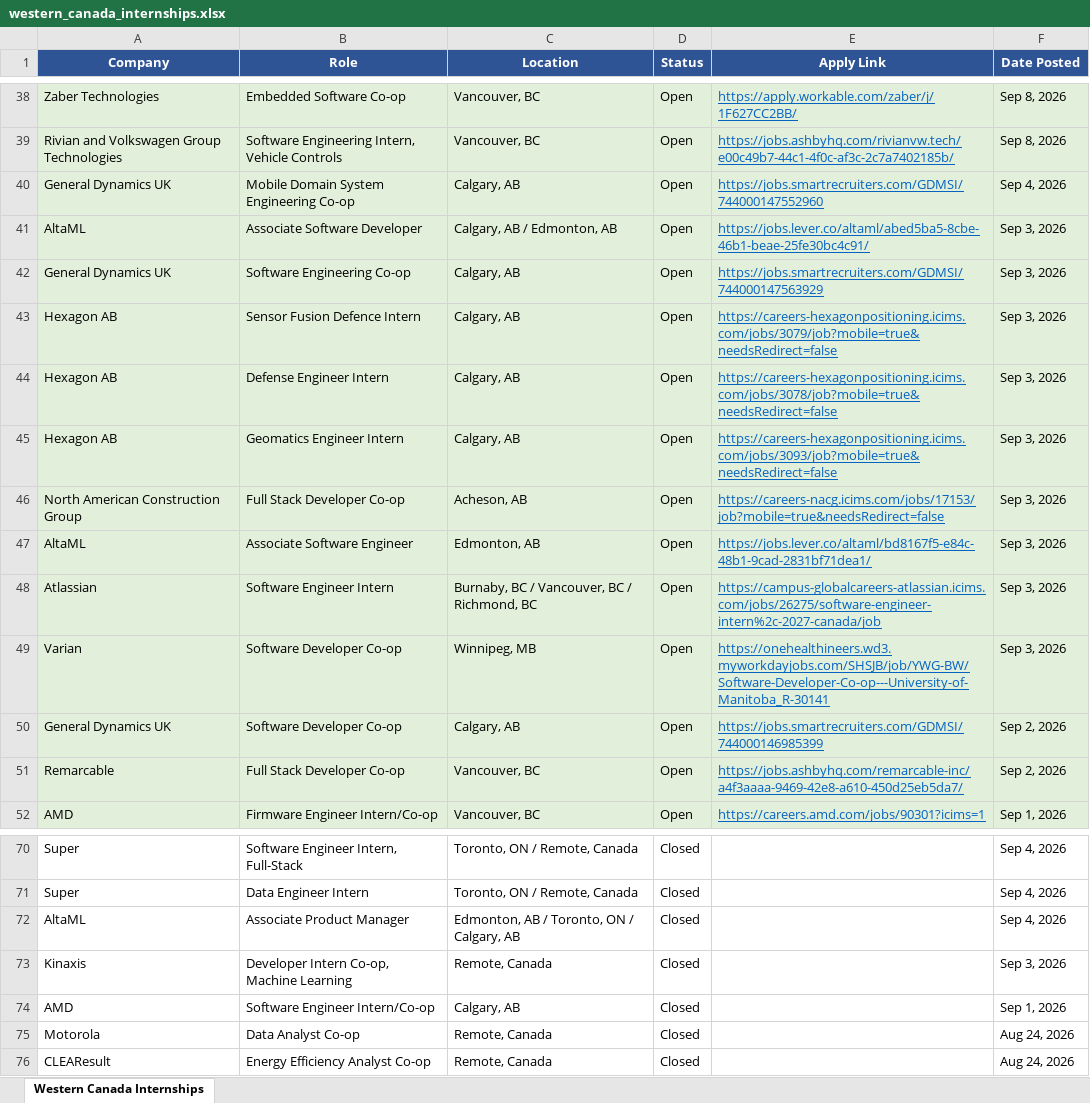
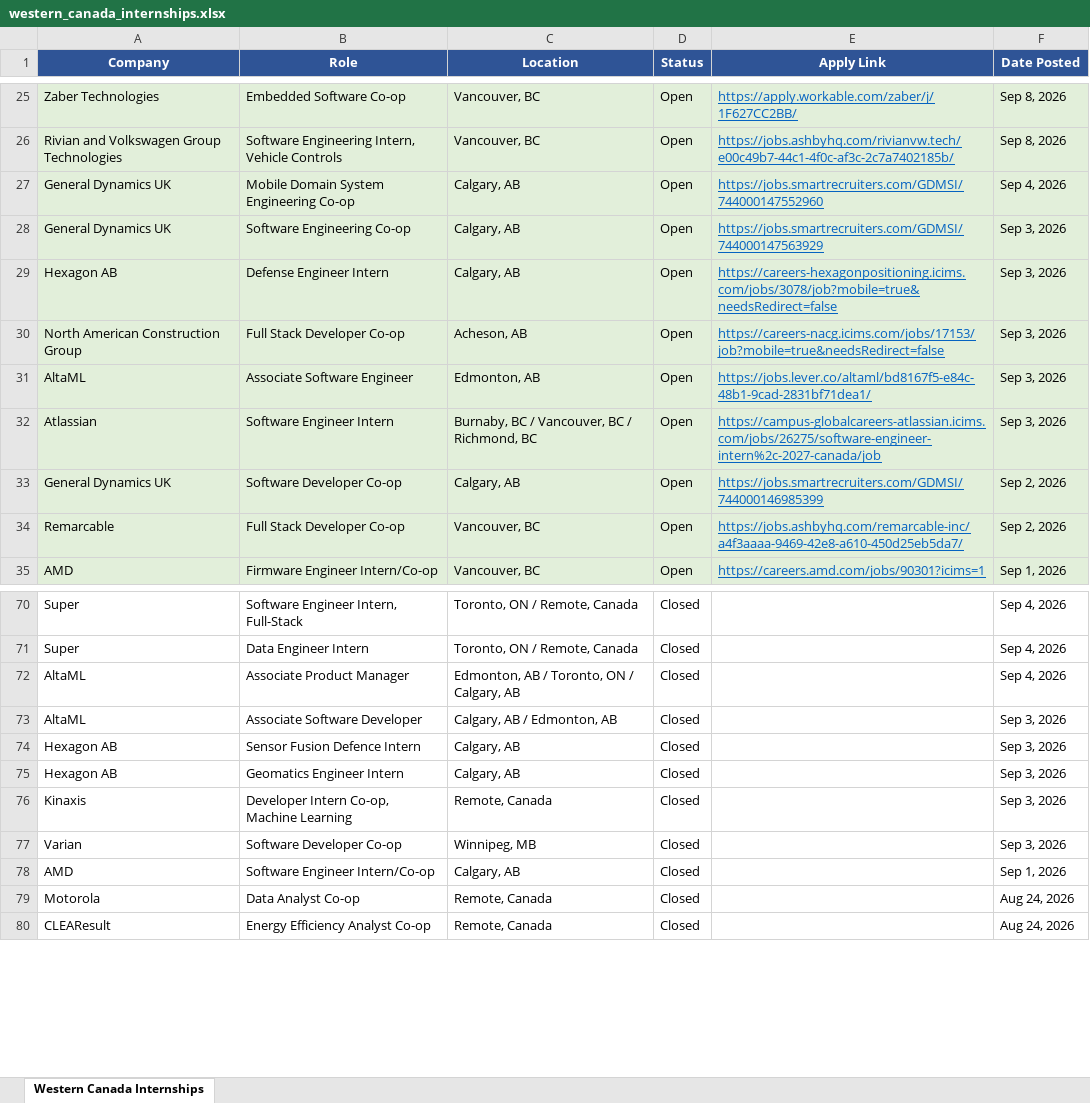
Before and after one commit to matt-fries/westernCanadaInternships, an Excel workbook: western_canada_internships.xlsx, sheet Western Canada Internships, drawn as a sheet; only a part is shown, gaps mark what is left out; values as stored, in another font and other column widths than the file's, no borders; removed rows and columns are numbered as before the commit, all else as after; the diff covers the shown part only; the diff names each change by its address in the sheet, - before the commit and + after, or states it on an @@ line.

```diff
--- a/western_canada_internships.xlsx (sheet Western Canada Internships)
+++ b/western_canada_internships.xlsx (sheet Western Canada Internships)
-row 41: AltaML | Associate Software Developer | Calgary, AB / Edmonton, AB | Open | https://jobs.lever.co/altaml/abed5ba5-8cbe-46b1-beae-25fe30bc4c91/ | Sep 3, 2026
-row 43: Hexagon AB | Sensor Fusion Defence Intern | Calgary, AB | Open | https://careers-hexagonpositioning.icims.com/jobs/3079/job?mobile=true&needsRedirect=false | Sep 3, 2026
-row 45: Hexagon AB | Geomatics Engineer Intern | Calgary, AB | Open | https://careers-hexagonpositioning.icims.com/jobs/3093/job?mobile=true&needsRedirect=false | Sep 3, 2026
-row 49: Varian | Software Developer Co-op | Winnipeg, MB | Open | https://onehealthineers.wd3.myworkdayjobs.com/SHSJB/job/YWG-BW/Software-Developer-Co-op---University-of-Manitoba_R-30141 | Sep 3, 2026
+row 73: AltaML | Associate Software Developer | Calgary, AB / Edmonton, AB | Closed |  | Sep 3, 2026
+row 74: Hexagon AB | Sensor Fusion Defence Intern | Calgary, AB | Closed |  | Sep 3, 2026
+row 75: Hexagon AB | Geomatics Engineer Intern | Calgary, AB | Closed |  | Sep 3, 2026
+row 77: Varian | Software Developer Co-op | Winnipeg, MB | Closed |  | Sep 3, 2026
```
Also changed, not shown: 21 added rows and 17 removed rows elsewhere in this sheet.
